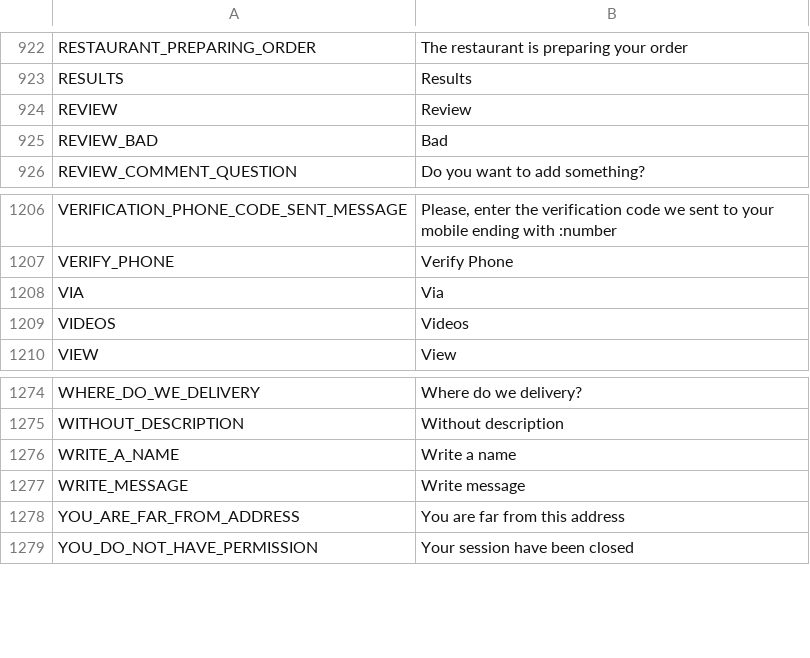
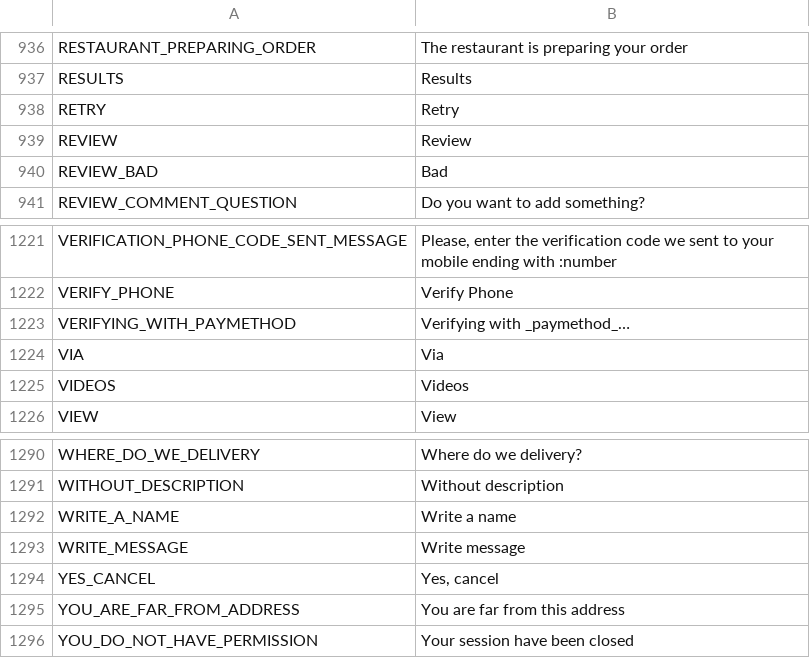
Before and after one commit to Ordering-co/ordering-app-marketplace, a CSV file: app-marketplace-translations.csv, drawn as a sheet; only a part is shown, gaps mark what is left out; the diff covers the shown part only; the diff names each change by its address in the sheet, - before the commit and + after, or states it on an @@ line.

```diff
--- a/app-marketplace-translations.csv
+++ b/app-marketplace-translations.csv
+row 938: RETRY | Retry
+row 1223: VERIFYING_WITH_PAYMETHOD | Verifying with _paymethod_…
+row 1294: YES_CANCEL | Yes, cancel
```
Also changed, not shown: 14 added rows elsewhere in this file, i18n/lang_keys.csv, i18n/lang_keys_conflicts.csv, 38 other files.
